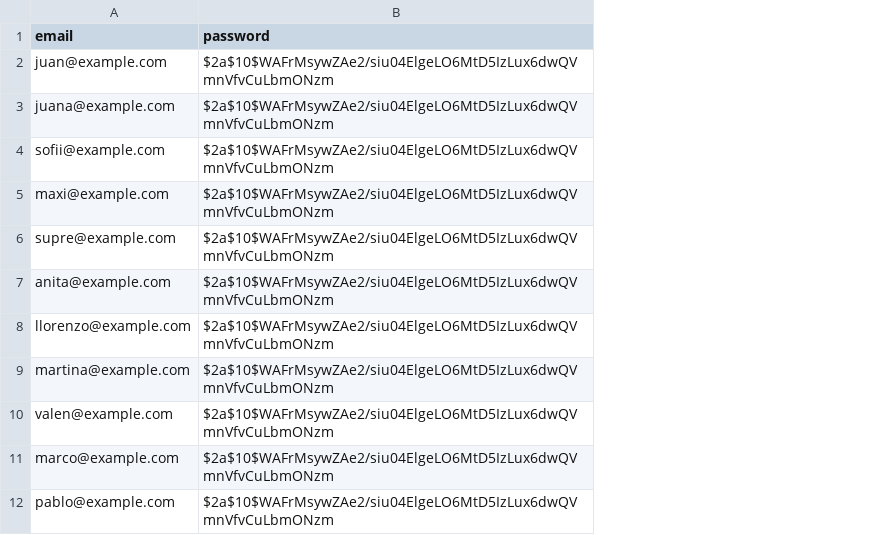
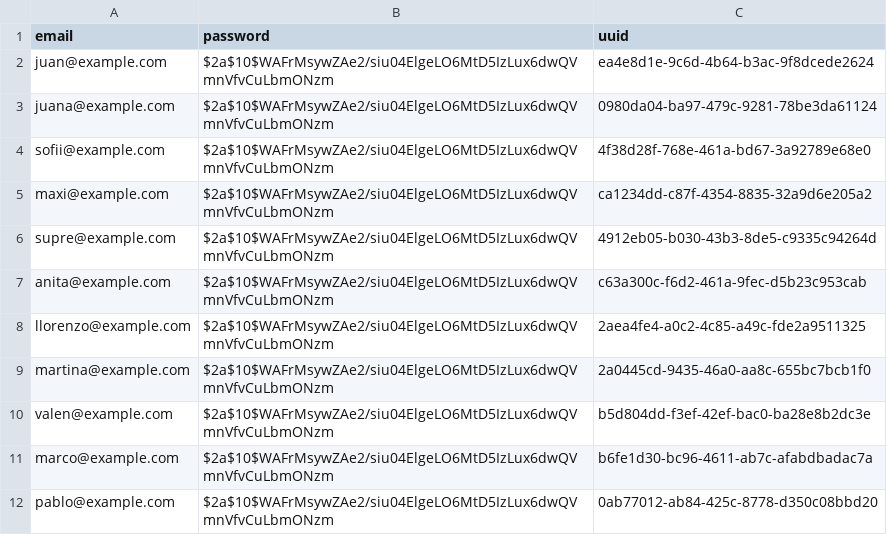
Before and after one commit to desconectapp/Desconectapp-back, a CSV file: src/db/files/users_test.csv, drawn as a sheet; the diff names each change by its address in the sheet, - before the commit and + after, or states it on an @@ line.

Commit message:
now user has a uuid, and that is used for supabase token

```diff
--- a/src/db/files/users_test.csv
+++ b/src/db/files/users_test.csv
+column C (uuid), rows 2-12: ea4e8d1e-9c6d-4b64-b3ac-9f8dcede2624 | 0980da04-ba97-479c-9281-78be3da61124 | 4f38d28f-768e-461a-bd67-3a92789e68e0 | ca1234dd-c87f-4354-8835-32a9d6e205a2 | 4912eb05-b030-43b3-8de5-c9335c94264d | c63a300c-f6d2-461a-9fec-d5b23c953cab | 2aea4fe4-a0c2-4c85-a49c-fde2a9511325 | 2a0445cd-9435-46a0-aa8c-655bc7bcb1f0 | b5d804dd-f3ef-42ef-bac0-ba28e8b2dc3e | b6fe1d30-bc96-4611-ab7c-afabdbadac7a | 0ab77012-ab84-425c-8778-d350c08bbd20
```
Also changed, not shown: src/db/files/users.csv, 7 other files.
